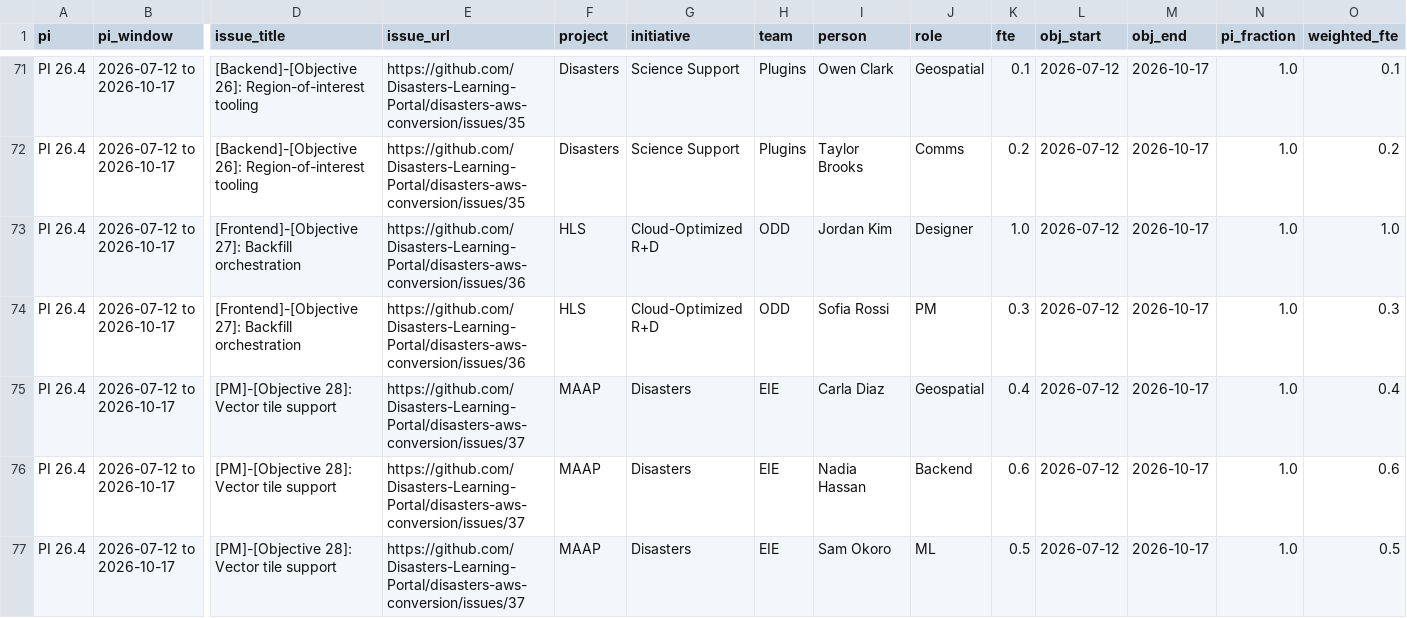
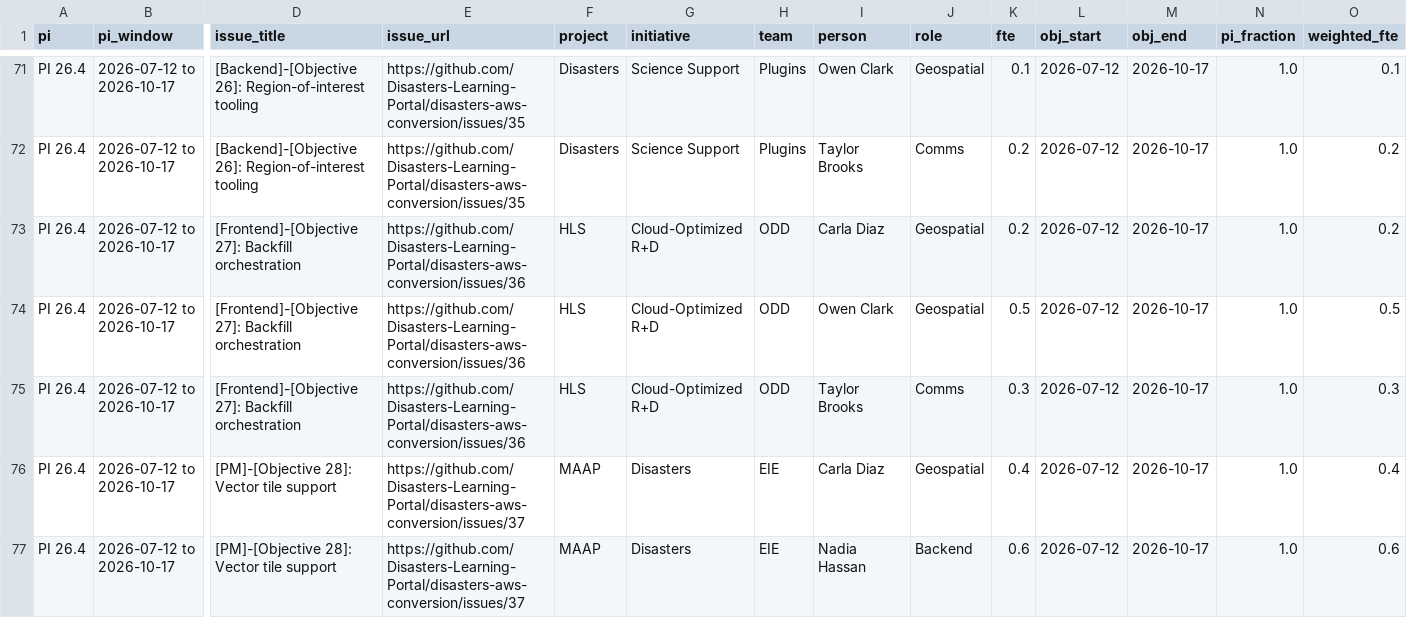
Before and after one commit to Disasters-Learning-Portal/disasters-aws-conversion, a CSV file: reports/loe_allocations.csv, drawn as a sheet; only a part is shown, gaps mark what is left out; the shorter side is filled out with more unchanged rows; addresses are those after the commit; rows hold the shown columns only; the diff names each change by its address in the sheet, - before the commit and + after, or states it on an @@ line.

```diff
--- a/reports/loe_allocations.csv
+++ b/reports/loe_allocations.csv
-I73 (person): Jordan Kim
+I73 (person): Carla Diaz
-J73 (role): Designer
+J73 (role): Geospatial
-K73 (fte): 1.0
+K73 (fte): 0.2
-O73 (weighted_fte): 1.0
+O73 (weighted_fte): 0.2
+row 74: PI 26.4 | 2026-07-12 to 2026-10-17 | [Frontend]-[Objective 27]: Backfill orchestration | https://github.com/Disasters-Learning-Portal/disasters-aws-conversion/issues/36 | HLS | Cloud-Optimized R+D | ODD | Owen Clark | Geospatial | 0.5 | 2026-07-12 | 2026-10-17 | 1.0 | 0.5
-I75 (person): Sofia Rossi
+I75 (person): Taylor Brooks
-J75 (role): PM
+J75 (role): Comms
```
Also changed, not shown: reports/loe_by_person.csv, reports/loe_by_role.csv, 1 other file.
